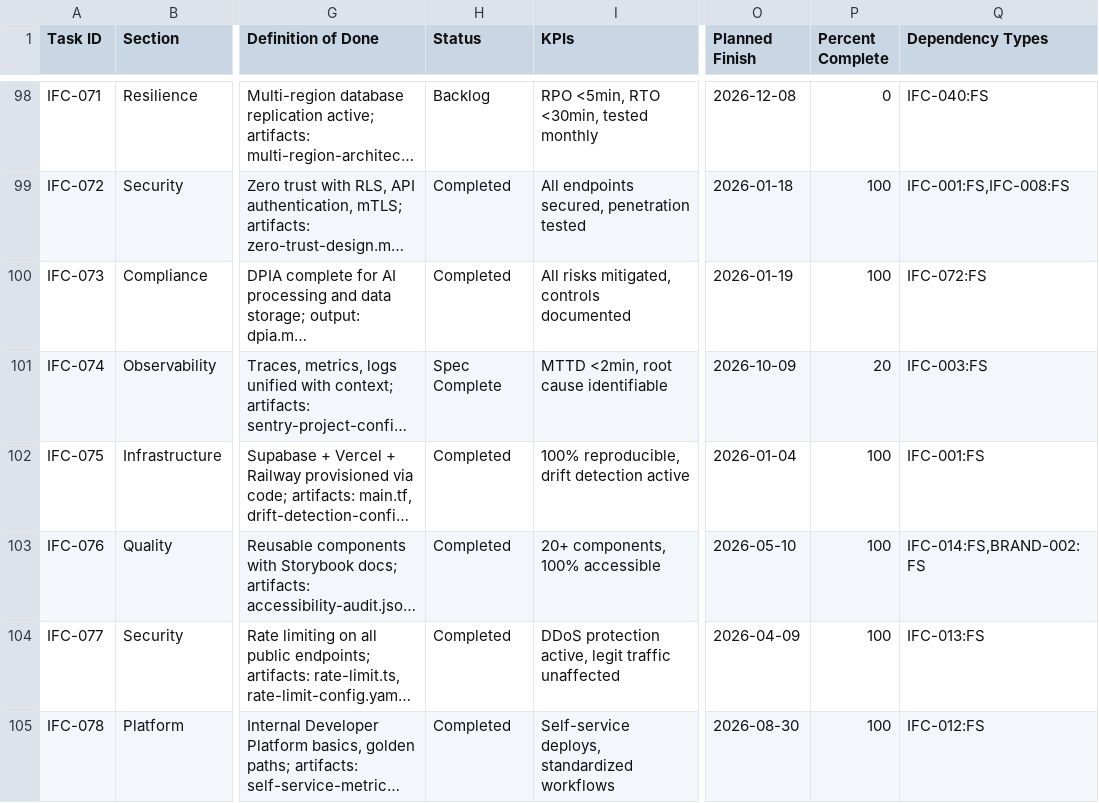
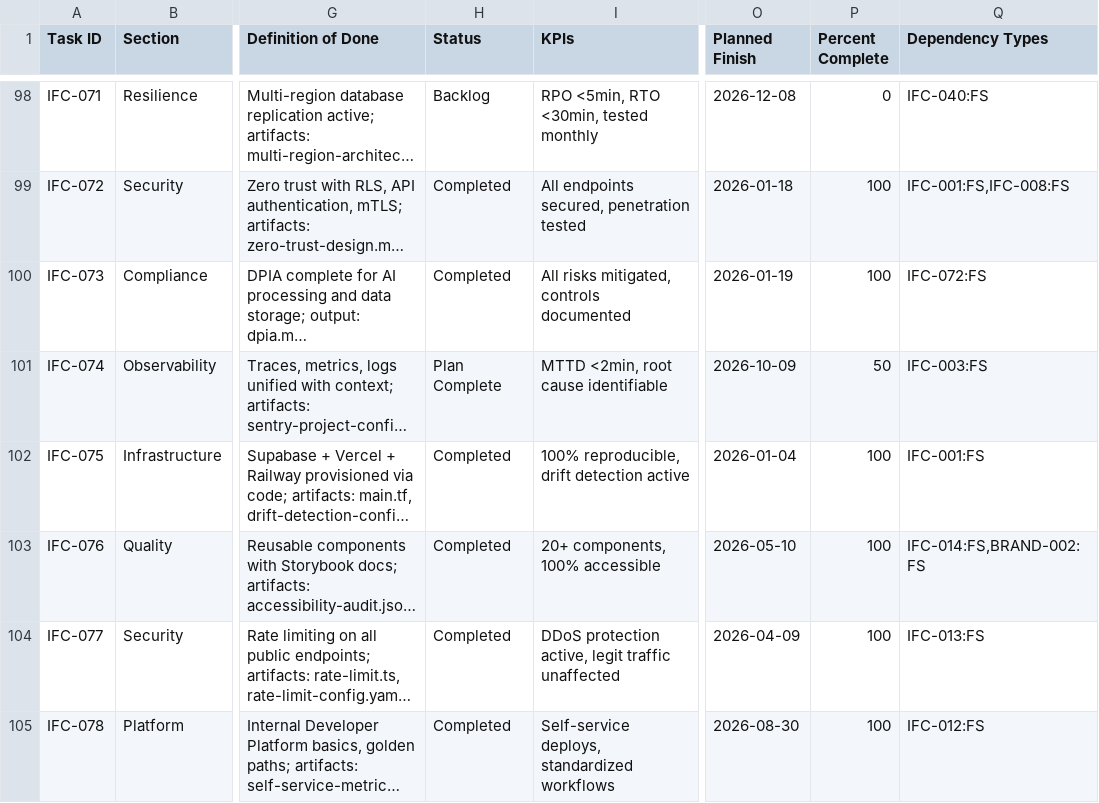
Before and after one commit to talyssonoliver/IntelliFlow-CRM, a CSV file: apps/project-tracker/docs/metrics/_global/Sprint_plan.csv, drawn as a sheet; only a part is shown, gaps mark what is left out; long unchanged cells end in …; the diff names each change by its address in the sheet, - before the commit and + after, or states it on an @@ line.

Commit message:
docs(ifc-074): tdd execution plan for observability rebuild
20-step TDD plan (31 files) for the IFC-074 rebuild: pino request logs in the api,
a read-only Grafana evidence collector, truthful Sentry config and docs, and the
tracking rebuild. plan-reviewer subagent approved it on iteration 3.

- Sprint_plan: IFC-074 Plan Complete (50%)

```diff
--- a/apps/project-tracker/docs/metrics/_global/Sprint_plan.csv
+++ b/apps/project-tracker/docs/metrics/_global/Sprint_plan.csv
-H101 (Status): Spec Complete
+H101 (Status): Plan Complete
-P101 (Percent Complete): 20
+P101 (Percent Complete): 50
```
Also changed, not shown: apps/project-tracker/docs/metrics/_global/Sprint_plan_B.csv, 3 other files.
